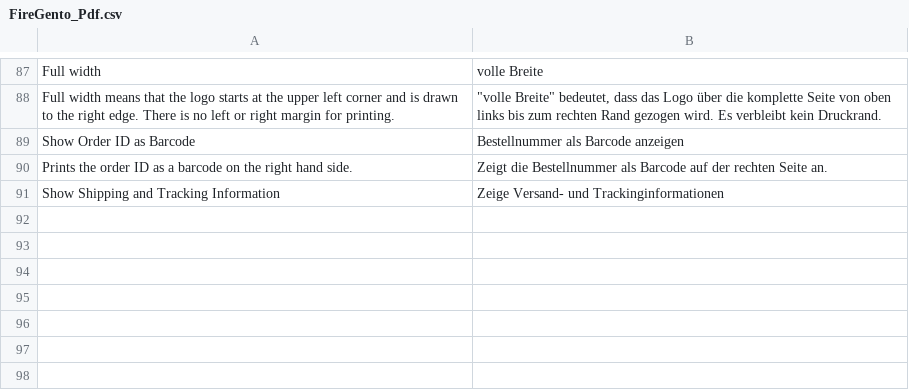
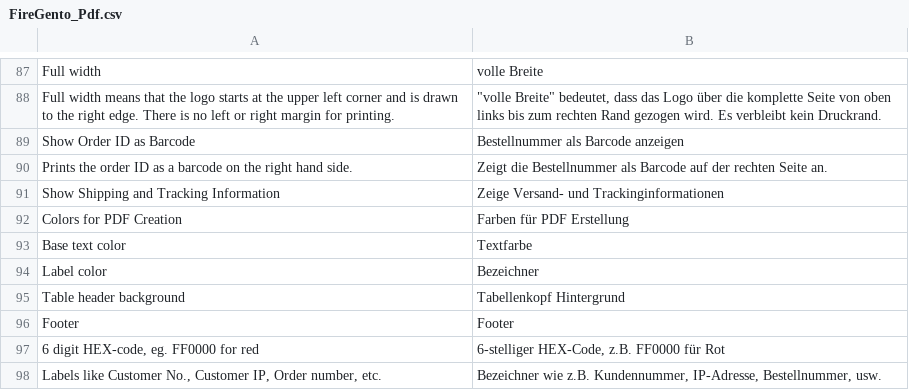
Before and after one commit to firegento/firegento-pdf, a CSV file: src/app/locale/de_CH/FireGento_Pdf.csv, drawn as a sheet; only a part is shown, gaps mark what is left out.

```diff
--- a/src/app/locale/de_CH/FireGento_Pdf.csv
+++ b/src/app/locale/de_CH/FireGento_Pdf.csv
@@ -91 +91,8 @@
 "Show Shipping and Tracking Information","Zeige Versand- und Trackinginformationen"
+"Colors for PDF Creation","Farben für PDF Erstellung"
+"Base text color","Textfarbe"
+"Label color","Bezeichner"
+"Table header background","Tabellenkopf Hintergrund"
+"Footer","Footer"
+"6 digit HEX-code, eg. FF0000 for red","6-stelliger HEX-Code, z.B. FF0000 für Rot"
+"Labels like Customer No., Customer IP, Order number, etc.","Bezeichner wie z.B. Kundennummer, IP-Adresse, Bestellnummer, usw."
```
Also changed, not shown: src/app/locale/de_DE/FireGento_Pdf.csv, 9 other files.
